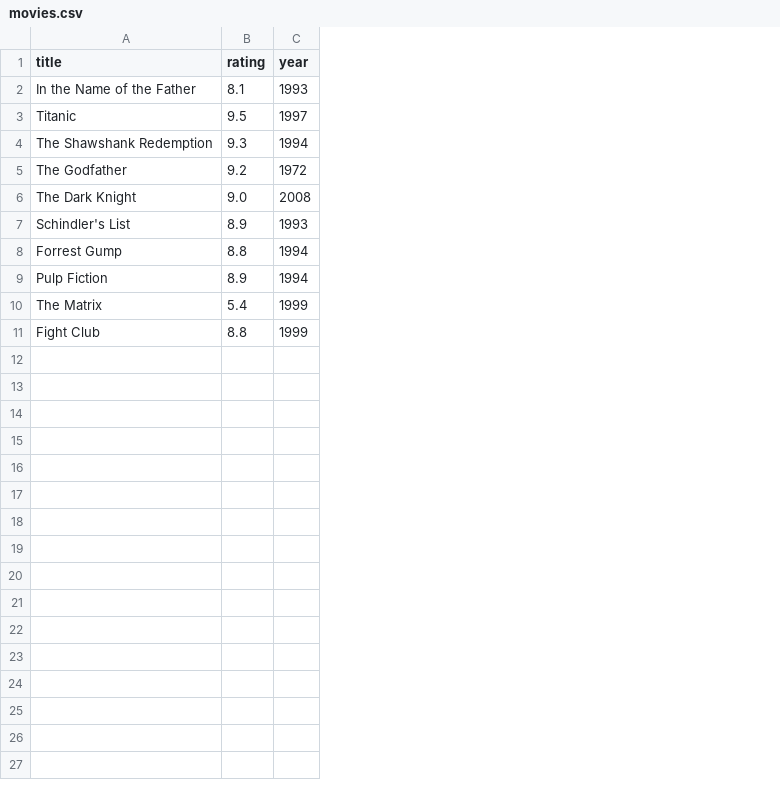
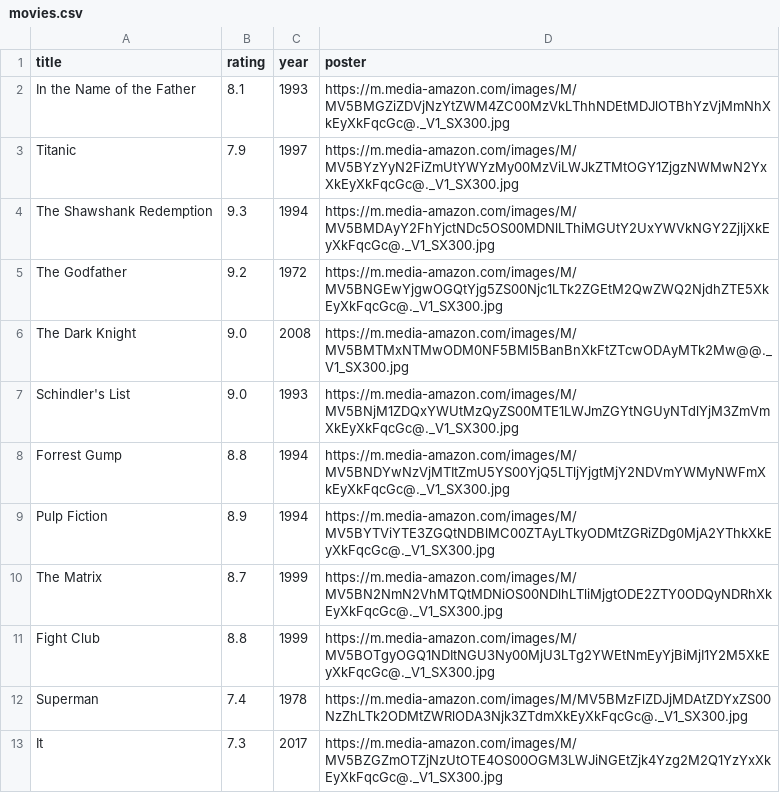
Before and after one commit to Gabosgit/Movie_App_3.0, a CSV file: data/movies.csv, drawn as a sheet; the diff names each change by its address in the sheet, - before the commit and + after, or states it on an @@ line.

```diff
--- a/data/movies.csv
+++ b/data/movies.csv
+column D (poster), rows 2-11: https://m.media-amazon.com/images/M/MV5BMGZiZDVjNzYtZWM4ZC00MzVkLThhNDEtMDJlOTBhYzVjMmNhXkEyXkFqcGc@._V1_SX300.jpg | https://m.media-amazon.com/images/M/MV5BYzYyN2FiZmUtYWYzMy00MzViLWJkZTMtOGY1ZjgzNWMwN2YxXkEyXkFqcGc@._V1_SX300.jpg | https://m.media-amazon.com/images/M/MV5BMDAyY2FhYjctNDc5OS00MDNlLThiMGUtY2UxYWVkNGY2ZjljXkEyXkFqcGc@._V1_SX300.jpg | https://m.media-amazon.com/images/M/MV5BNGEwYjgwOGQtYjg5ZS00Njc1LTk2ZGEtM2QwZWQ2NjdhZTE5XkEyXkFqcGc@._V1_SX300.jpg | https://m.media-amazon.com/images/M/MV5BMTMxNTMwODM0NF5BMl5BanBnXkFtZTcwODAyMTk2Mw@@._V1_SX300.jpg | https://m.media-amazon.com/images/M/MV5BNjM1ZDQxYWUtMzQyZS00MTE1LWJmZGYtNGUyNTdlYjM3ZmVmXkEyXkFqcGc@._V1_SX300.jpg | https://m.media-amazon.com/images/M/MV5BNDYwNzVjMTItZmU5YS00YjQ5LTljYjgtMjY2NDVmYWMyNWFmXkEyXkFqcGc@._V1_SX300.jpg | https://m.media-amazon.com/images/M/MV5BYTViYTE3ZGQtNDBlMC00ZTAyLTkyODMtZGRiZDg0MjA2YThkXkEyXkFqcGc@._V1_SX300.jpg | https://m.media-amazon.com/images/M/MV5BN2NmN2VhMTQtMDNiOS00NDlhLTliMjgtODE2ZTY0ODQyNDRhXkEyXkFqcGc@._V1_SX300.jpg | https://m.media-amazon.com/images/M/MV5BOTgyOGQ1NDItNGU3Ny00MjU3LTg2YWEtNmEyYjBiMjI1Y2M5XkEyXkFqcGc@._V1_SX300.jpg
-B3 (rating): 9.5
+B3 (rating): 7.9
-B7 (rating): 8.9
+B7 (rating): 9.0
-B10 (rating): 5.4
+B10 (rating): 8.7
+row 12: Superman | 7.4 | 1978 | https://m.media-amazon.com/images/M/MV5BMzFlZDJjMDAtZDYxZS00NzZhLTk2ODMtZWRlODA3Njk3ZTdmXkEyXkFqcGc@._V1_SX300.jpg
+row 13: It | 7.3 | 2017 | https://m.media-amazon.com/images/M/MV5BZGZmOTZjNzUtOTE4OS00OGM3LWJiNGEtZjk4Yzg2M2Q1YzYxXkEyXkFqcGc@._V1_SX300.jpg
```
Also changed, not shown: 4 other files.
